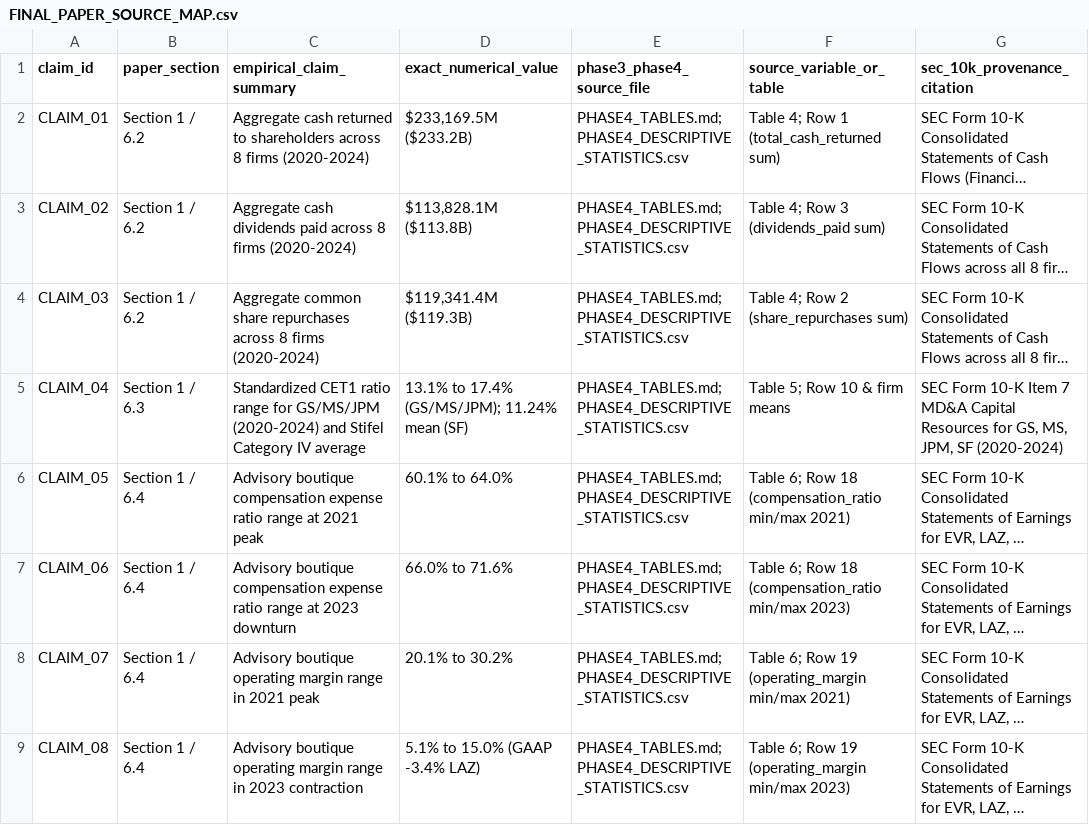
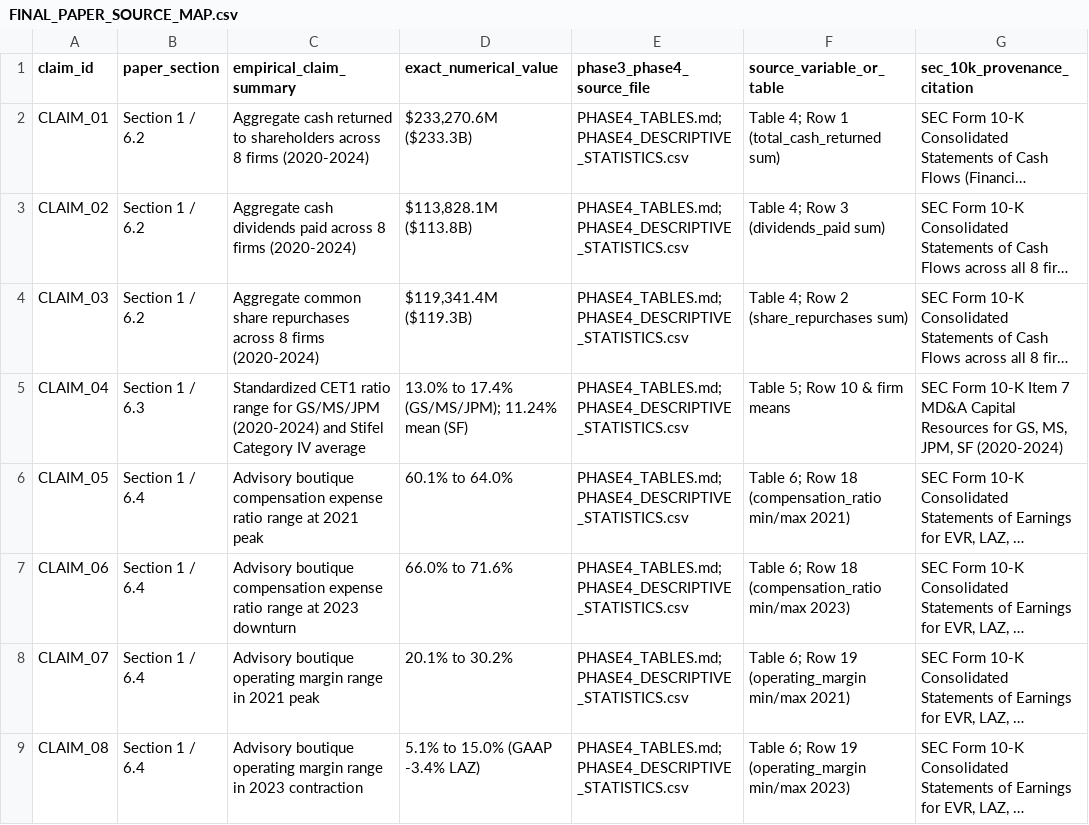
Before and after one commit to ege211/strategic-capital-allocation-investment-banking, a CSV file: FINAL_PAPER_SOURCE_MAP.csv, drawn as a sheet; only a part is shown; long unchanged cells end in …; the diff names each change by its address in the sheet, - before the commit and + after, or states it on an @@ line.

```diff
--- a/FINAL_PAPER_SOURCE_MAP.csv
+++ b/FINAL_PAPER_SOURCE_MAP.csv
-D2 (exact_numerical_value): $233,169.5M ($233.2B)
+D2 (exact_numerical_value): $233,270.6M ($233.3B)
-D5 (exact_numerical_value): 13.1% to 17.4% (GS/MS/JPM); 11.24% mean (SF)
+D5 (exact_numerical_value): 13.0% to 17.4% (GS/MS/JPM); 11.24% mean (SF)
```
Also changed, not shown: 2 other files.
